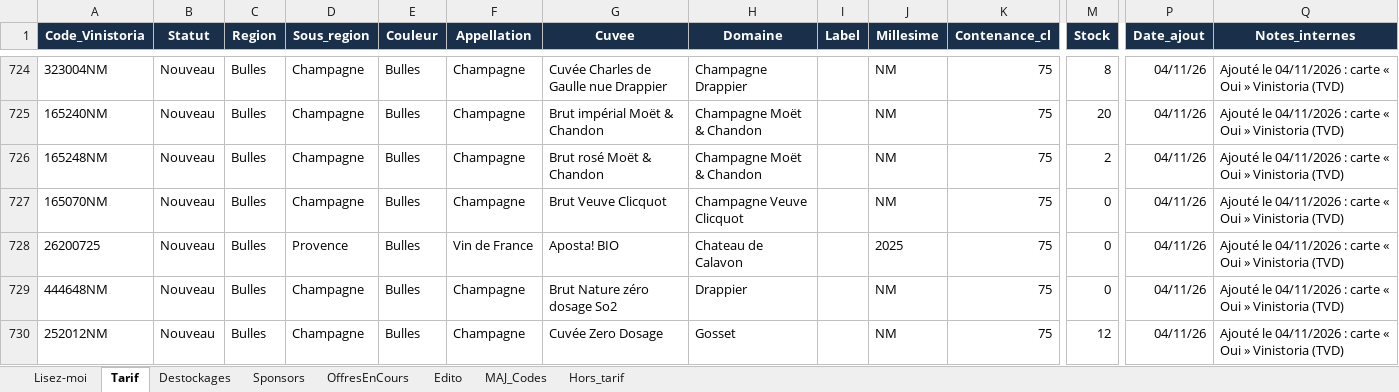
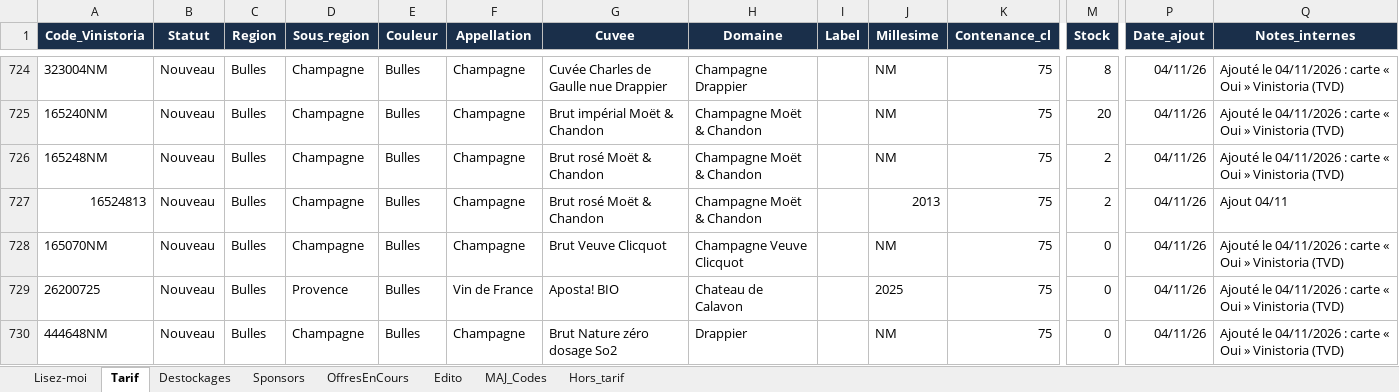
Before and after one commit to NoBullshitDrinks/vinom-tarif, an Excel workbook: data/TarifVinom_Master.xlsx, sheet Tarif, drawn as a sheet; only a part is shown, gaps mark what is left out; the shorter side is filled out with more unchanged rows; values as stored, in another font and other column widths than the file's, no borders; rows hold the shown columns only; the diff names each change by its address in the sheet, - before the commit and + after, or states it on an @@ line.

Commit message:
MAJ tarif via Power Automate

```diff
--- a/data/TarifVinom_Master.xlsx (sheet Tarif)
+++ b/data/TarifVinom_Master.xlsx (sheet Tarif)
+row 727: 16524813 | Nouveau | Bulles | Champagne | Bulles | Champagne | Brut rosé Moët & Chandon | Champagne Moët & Chandon |  | 2013 | 75 | 2 | 04/11/26 | Ajout 04/11
```
